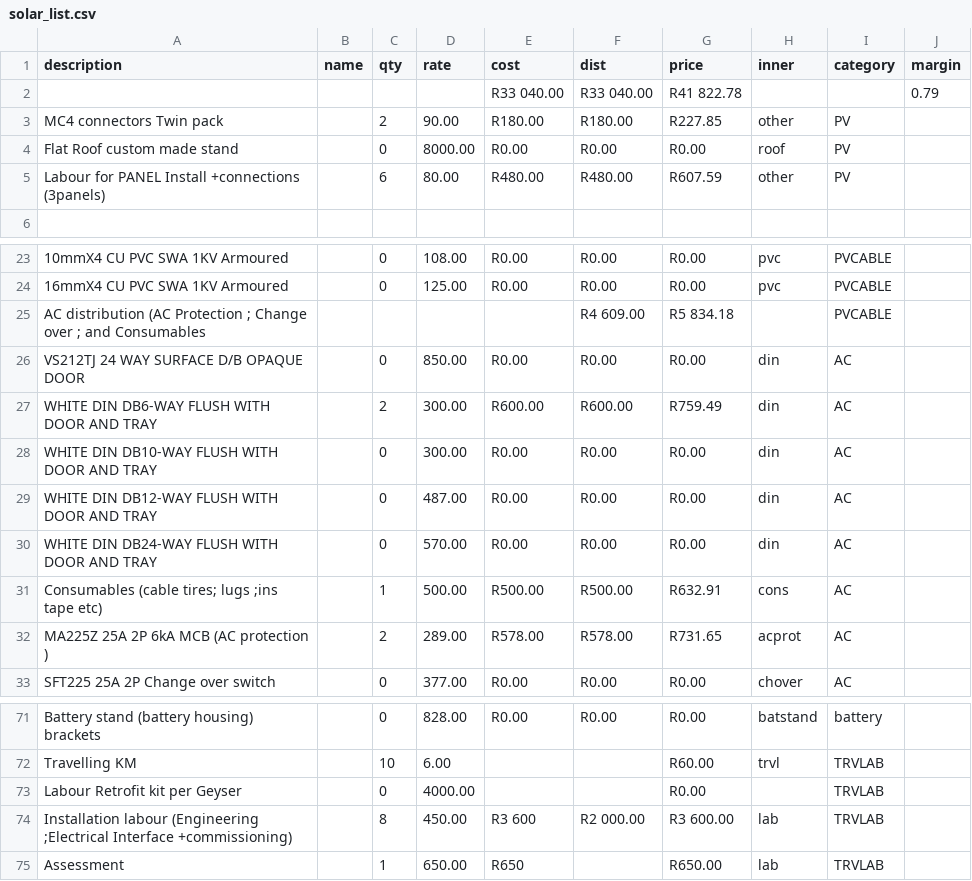
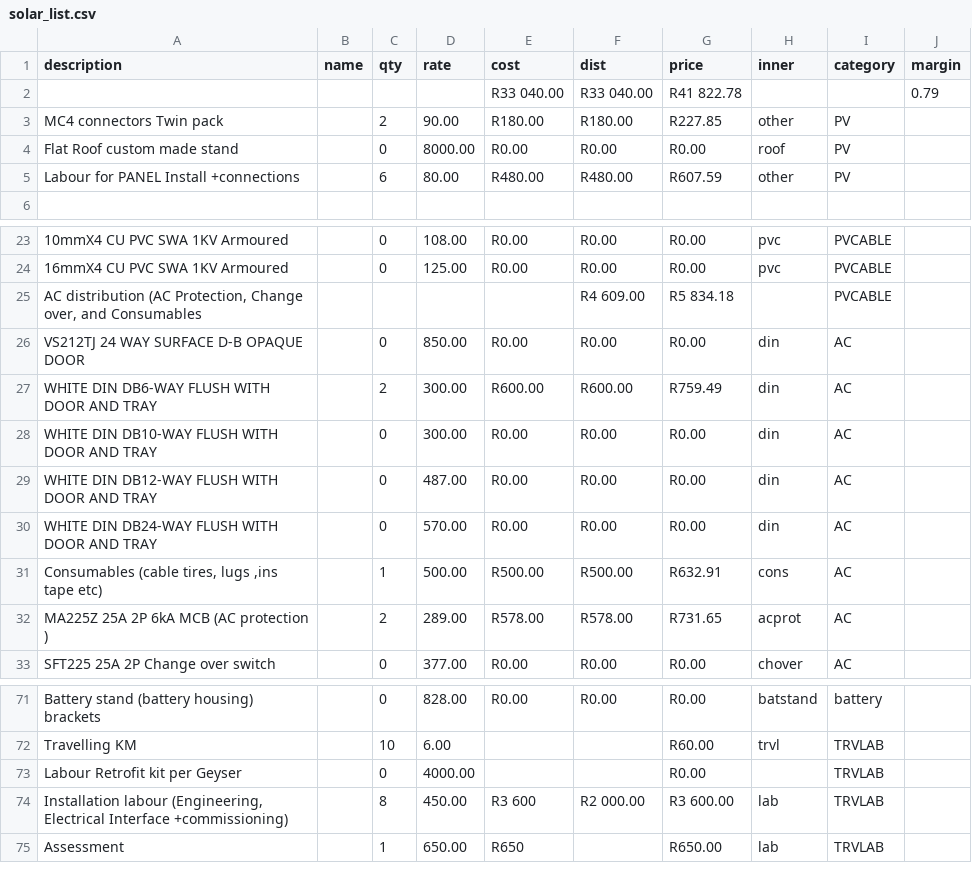
Before and after one commit to mightyrelo/instadocs, a CSV file: solar_list.csv, drawn as a sheet; only a part is shown, gaps mark what is left out; the diff covers the shown part only; the diff names each change by its address in the sheet, - before the commit and + after, or states it on an @@ line.

Commit message:
can deduce labour and mc4 from data

```diff
--- a/solar_list.csv
+++ b/solar_list.csv
-A5 (description): Labour for PANEL Install +connections (3panels)
+A5 (description): Labour for PANEL Install +connections
-A25 (description): …distribution (AC Protection ; Change over ; and Consumables
+A25 (description): …distribution (AC Protection, Change over, and Consumables
-A26 (description): VS212TJ 24 WAY SURFACE D/B OPAQUE DOOR
+A26 (description): VS212TJ 24 WAY SURFACE D-B OPAQUE DOOR
-A31 (description): Consumables (cable tires; lugs ;ins tape etc)
+A31 (description): Consumables (cable tires, lugs ,ins tape etc)
-A74 (description): Installation labour (Engineering ;Electrical Interface +commissioning)
+A74 (description): Installation labour (Engineering, Electrical Interface +commissioning)
```
Also changed, not shown: 8 edited cells elsewhere in this file, regal_prices.csv, 2 other files.
